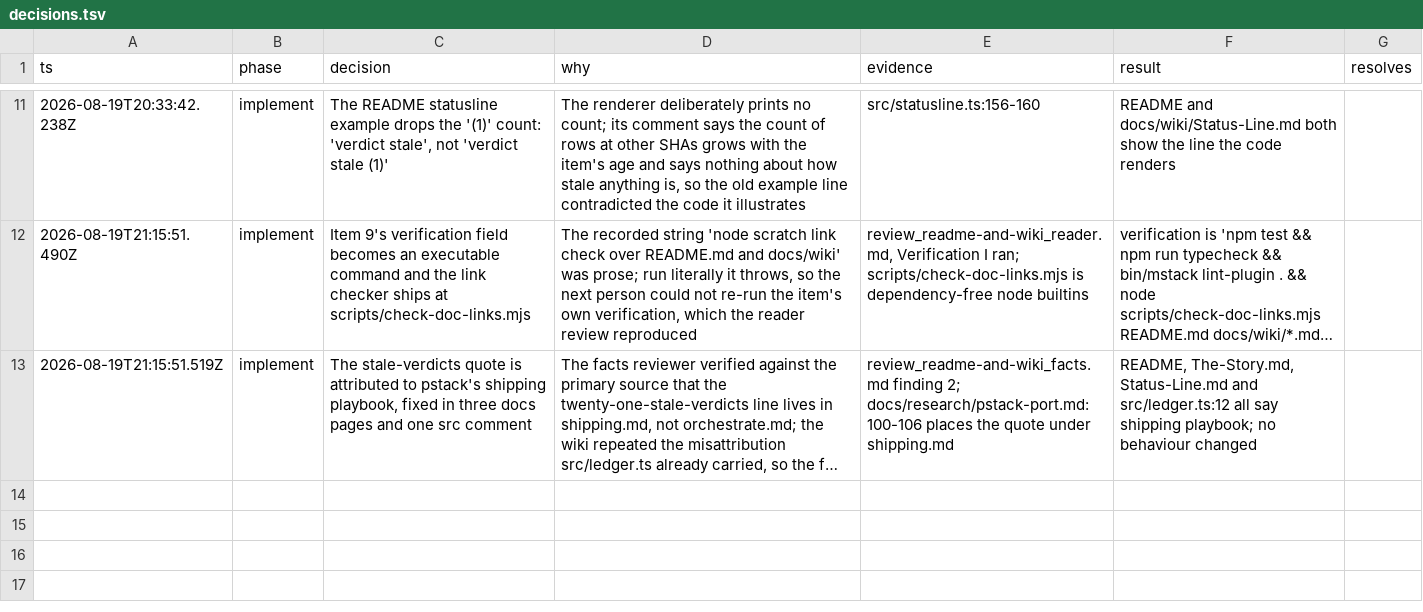
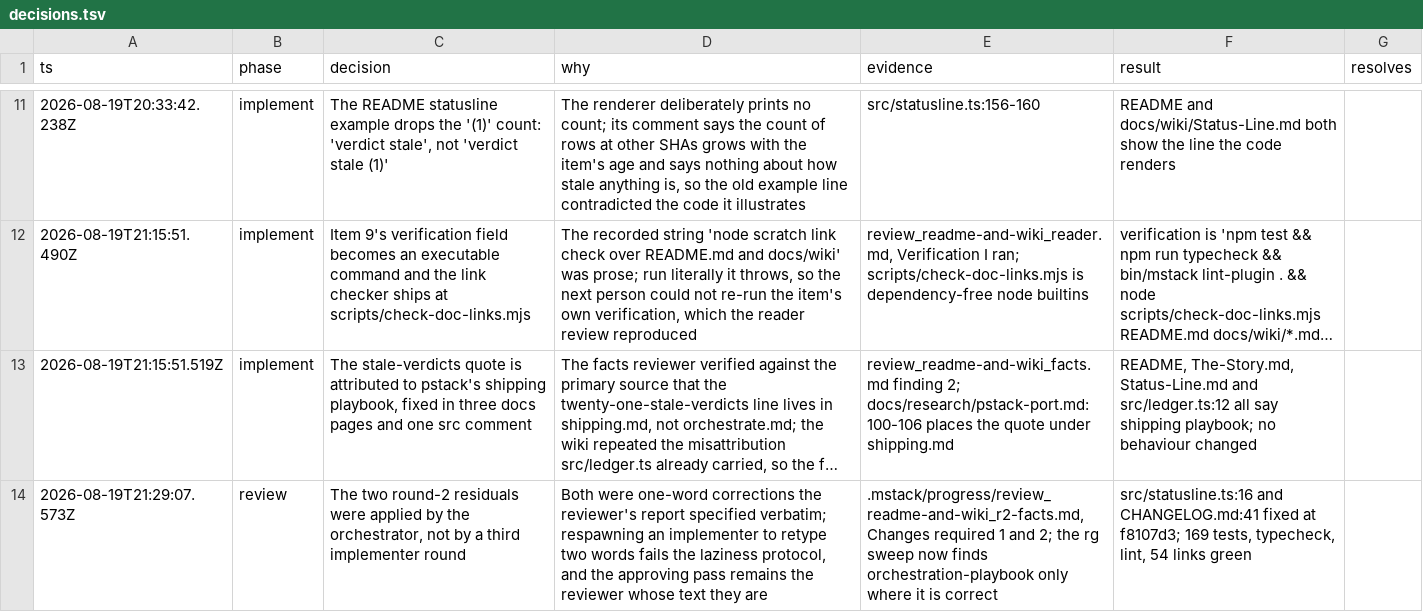
Before and after one commit to romerma/mstack, a TSV file: .mstack/decisions.tsv, drawn as a sheet; only a part is shown, gaps mark what is left out; long unchanged cells end in …; the diff names each change by its address in the sheet, - before the commit and + after, or states it on an @@ line.

Commit message:
chore(mstack): close the readme-and-wiki item

```diff
--- a/.mstack/decisions.tsv
+++ b/.mstack/decisions.tsv
+row 14: 2026-08-19T21:29:07.573Z | review | The two round-2 residuals were applied by the orchestrator, not by a third implementer round | Both were one-word corrections the reviewer's report specified verbatim; respawning an implementer to retype two words fails the laziness protocol, and the approving pass remains the reviewer whose text they are | .mstack/progress/review_readme-and-wiki_r2-facts.md, Changes required 1 and 2; the rg sweep now finds orchestration-playbook only where it is correct | src/statusline.ts:16 and CHANGELOG.md:41 fixed at f8107d3; 169 tests, typecheck, lint, 54 links green
```
Also changed, not shown: .mstack/ledger.tsv, 3 other files.
